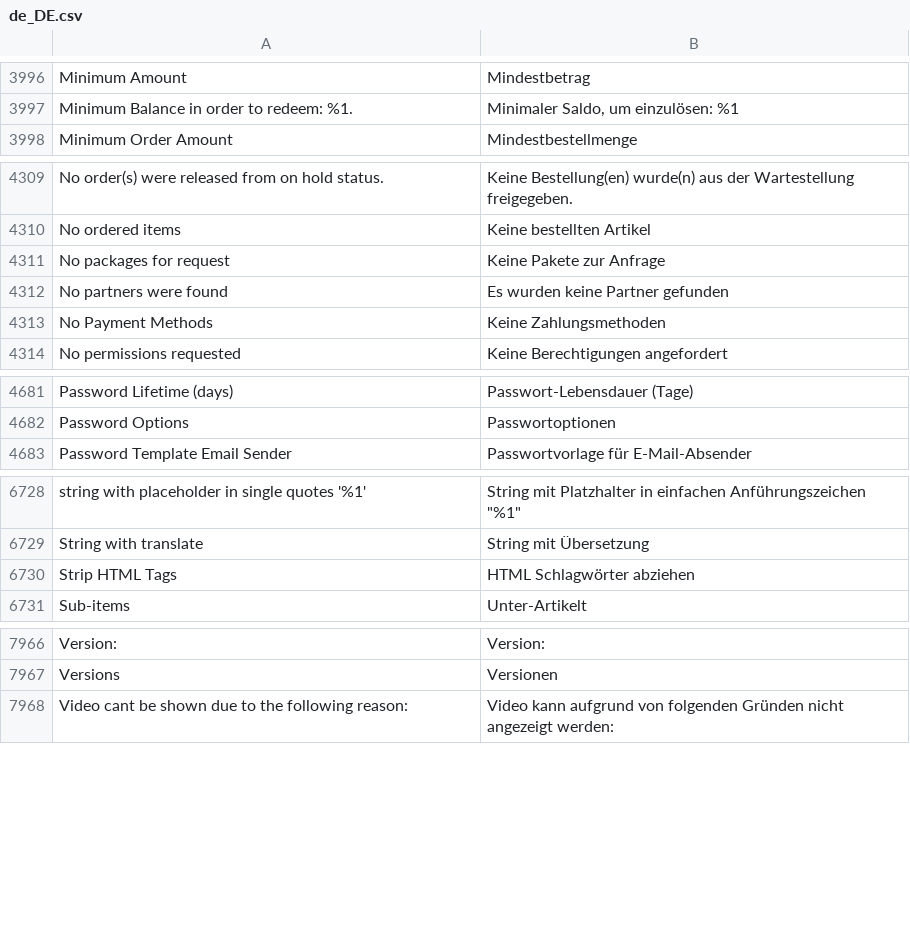
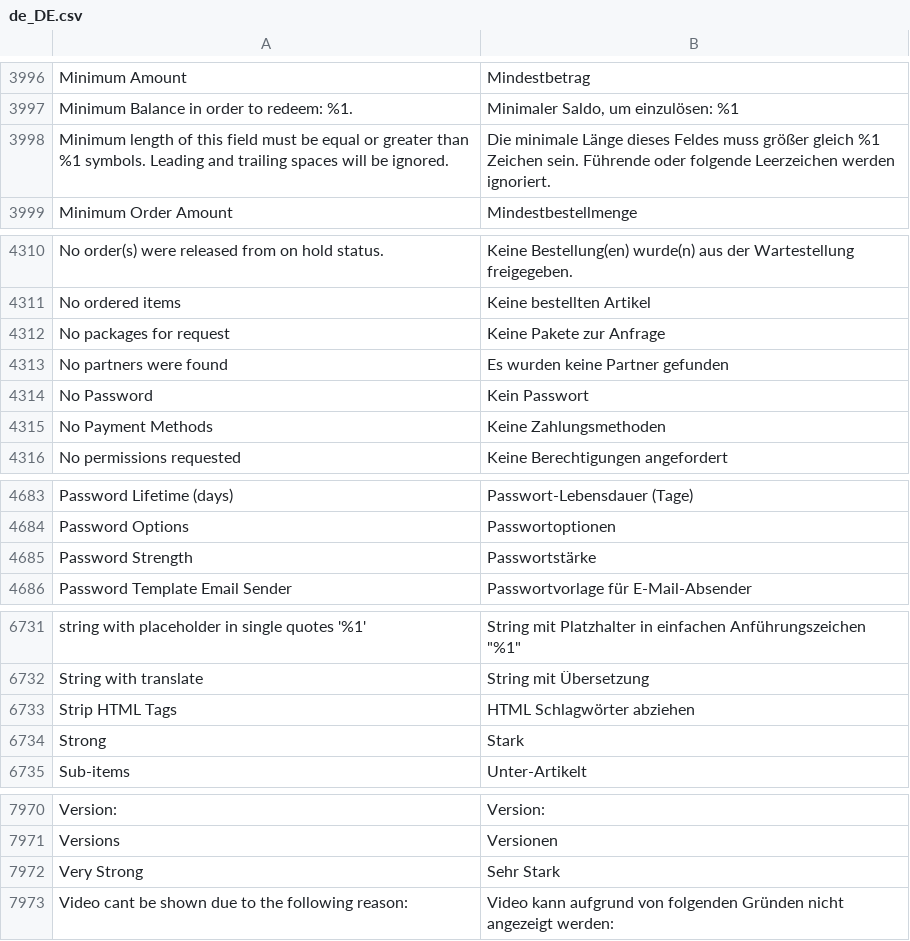
Before and after one commit to splendidinternet/Magento2_German_LocalePack_de_DE, a CSV file: de_DE.csv, drawn as a sheet; only a part is shown, gaps mark what is left out; the diff covers the shown part only; the diff names each change by its address in the sheet, - before the commit and + after, or states it on an @@ line.

Commit message:
translate passwordStrengthIndicator related things

```diff
--- a/de_DE.csv
+++ b/de_DE.csv
+row 3998: Minimum length of this field must be equal or greater than %1 symbols. Leading and trailing spaces will be ignored. | Die minimale Länge dieses Feldes muss größer gleich %1 Zeichen sein. Führende oder folgende Leerzeichen werden ignoriert.
+row 4314: No Password | Kein Passwort
+row 4685: Password Strength | Passwortstärke
+row 6734: Strong | Stark
+row 7972: Very Strong | Sehr Stark
```
Also changed, not shown: 1 added row elsewhere in this file.
